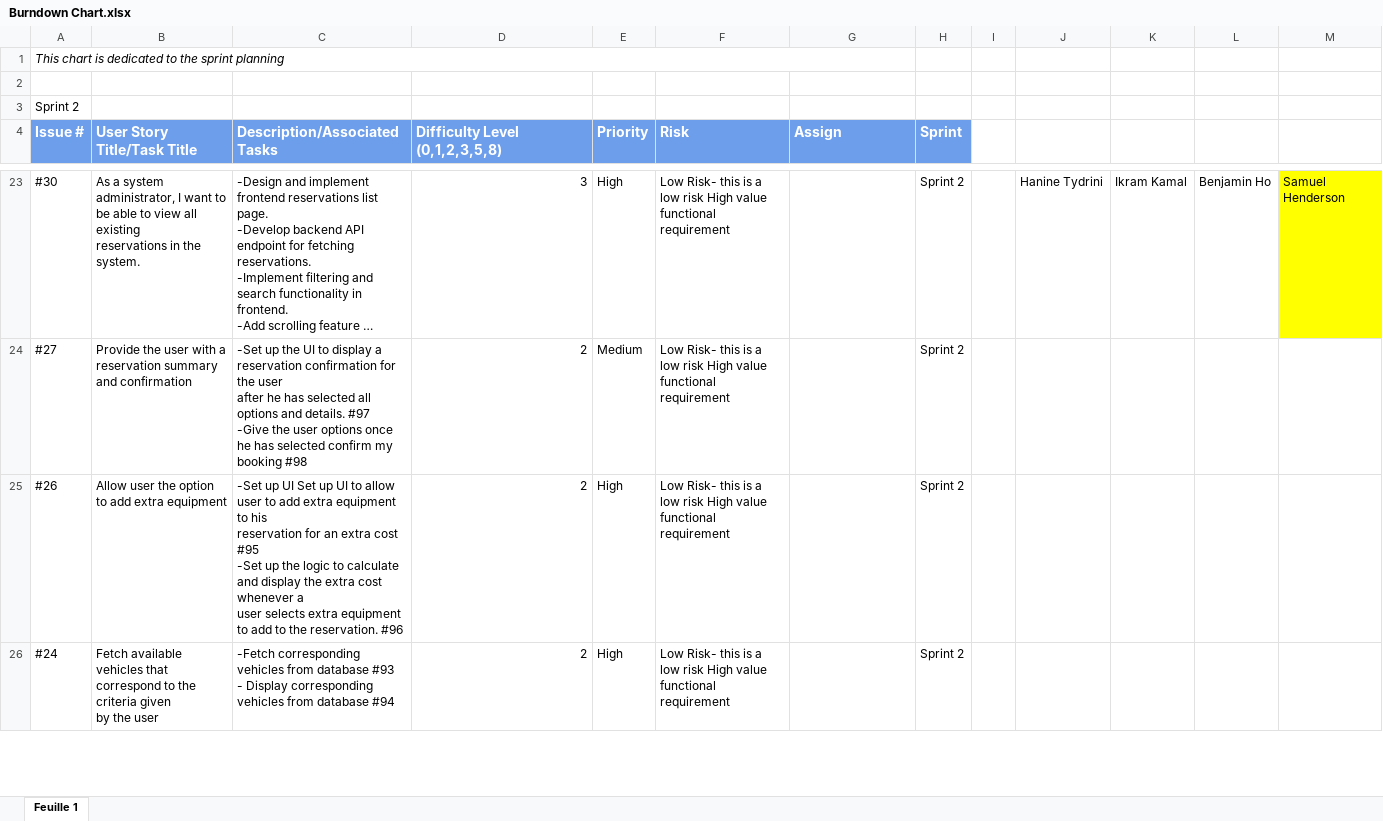
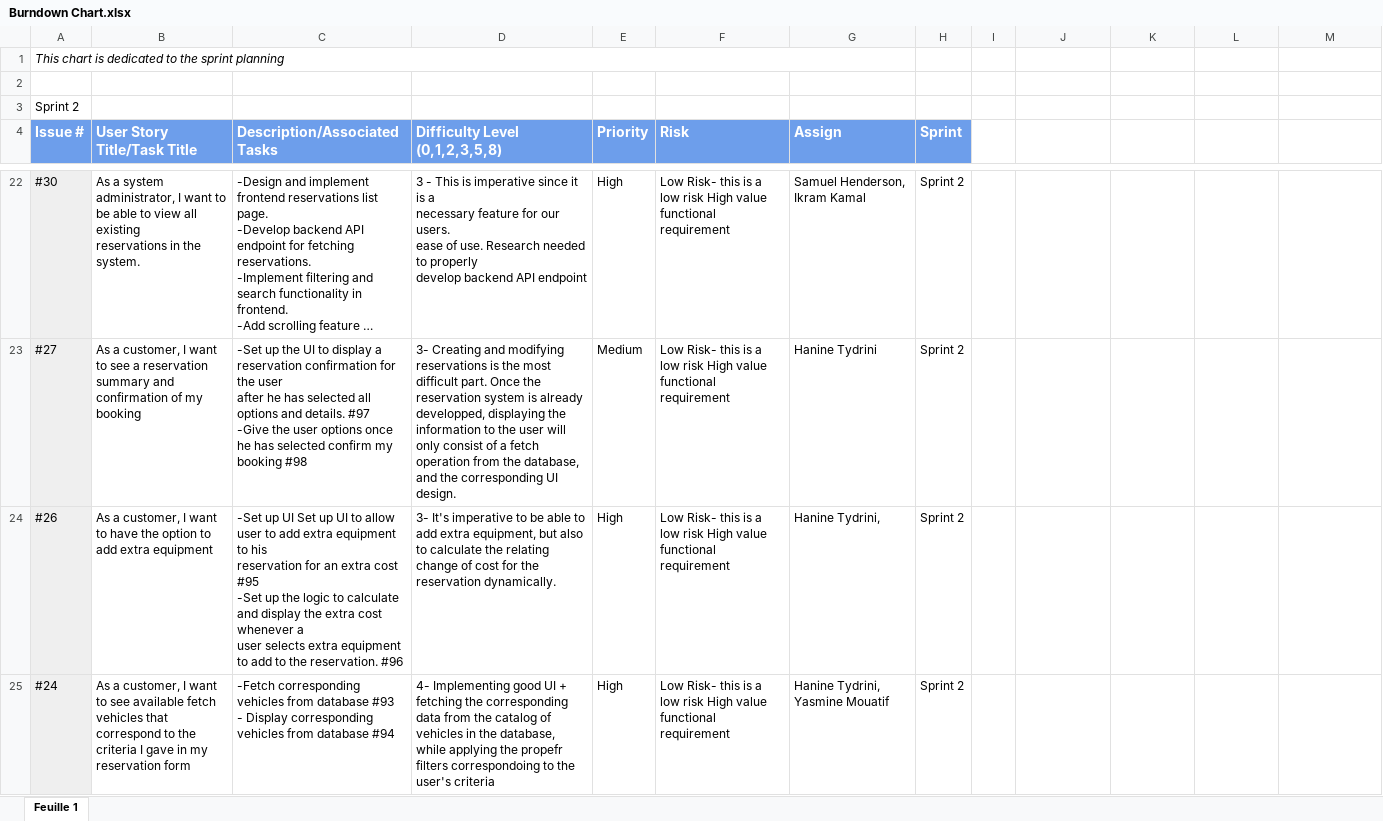
Before and after one commit to samjamhen/Watermelons-soen341projectW2024, an Excel workbook: Sprint1/Burndown Chart.xlsx, sheet Feuille 1, drawn as a sheet; only a part is shown, gaps mark what is left out; long unchanged cells end in …; values as stored, in another font and other column widths than the file's, no borders; charts and pictures not drawn; addresses are those after the commit; ↵ is a line break in a cell; the diff covers the shown part only; the diff names each change by its address in the sheet, - before the commit and + after, or states it on an @@ line.

```diff
--- a/Sprint1/Burndown Chart.xlsx (sheet Feuille 1)
+++ b/Sprint1/Burndown Chart.xlsx (sheet Feuille 1)
-A22:A25 fill: none
+A22:A25 fill: #EFEFEF
-D22 (Difficulty Level (0,1,2,3,5,8)): 3
+D22 (Difficulty Level (0,1,2,3,5,8)): 3 - This is imperative since it is a ↵ necessary feature for our users. ↵ ease of use. Research needed to properly ↵ develop backend API endpoint
-G22 (Assign): (empty)
+G22 (Assign): Samuel Henderson, Ikram Kamal
-J22: Hanine Tydrini
+J22: (empty)
-K22: Ikram Kamal
+K22: (empty)
-L22: Benjamin Ho
+L22: (empty)
-M22: Samuel Henderson
+M22: (empty)
-M22 fill: #FFFF00
+M22 fill: none
-B23 (User Story Title/Task Title): Provide the user with a reservation summary and confirmation
+B23 (User Story Title/Task Title): As a customer, I want to see a reservation summary and confirmation of my booking
-D23 (Difficulty Level (0,1,2,3,5,8)): 2
+D23 (Difficulty Level (0,1,2,3,5,8)): 3- Creating and modifying reservations is the most difficult part. Once the reservation system is already developped, displaying the information to the user will only consist of a fetch operation from the database, and the corresponding UI design.
-G23 (Assign): (empty)
+G23 (Assign): Hanine Tydrini
-B24 (User Story Title/Task Title): Allow user the option…
+B24 (User Story Title/Task Title): As a customer, I want to have the option…
-D24 (Difficulty Level (0,1,2,3,5,8)): 2
+D24 (Difficulty Level (0,1,2,3,5,8)): 3- It's imperative to be able to add extra equipment, but also to calculate the relating change of cost for the reservation dynamically.
-G24 (Assign): (empty)
+G24 (Assign): Hanine Tydrini,
-B25 (User Story Title/Task Title): Fetch available vehicles that correspond to the criteria given ↵ by the user
+B25 (User Story Title/Task Title): As a customer, I want to see available fetch vehicles that correspond to the criteria I gave in my reservation form
-D25 (Difficulty Level (0,1,2,3,5,8)): 2
+D25 (Difficulty Level (0,1,2,3,5,8)): 4- Implementing good UI + fetching the corresponding data from the catalog of vehicles in the database, while applying the propefr filters correspondoing to the user's criteria
-G25 (Assign): (empty)
+G25 (Assign): Hanine Tydrini, Yasmine Mouatif
```
Also changed, not shown: 2 removed rows, 41 edited cells and cell formats elsewhere in this sheet, 1 other file.
